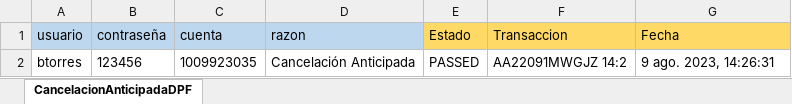
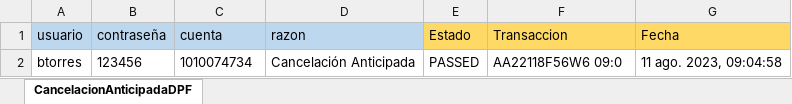
Before and after one commit to Valvaradomoreno/Regresion, an Excel workbook: src/Excel/entregable4/CancelacionAnticipadaDPF.xlsx, sheet CancelacionAnticipadaDPF, drawn as a sheet; values as stored, in another font and other column widths than the file's, no borders; the diff names each change by its address in the sheet, - before the commit and + after, or states it on an @@ line.

```diff
--- a/src/Excel/entregable4/CancelacionAnticipadaDPF.xlsx (sheet CancelacionAnticipadaDPF)
+++ b/src/Excel/entregable4/CancelacionAnticipadaDPF.xlsx (sheet CancelacionAnticipadaDPF)
-C2 (cuenta): 1009923035
+C2 (cuenta): 1010074734
-F2 (Transaccion): AA22091MWGJZ 14:2
+F2 (Transaccion): AA22118F56W6 09:0
-G2 (Fecha): 9 ago. 2023, 14:26:31
+G2 (Fecha): 11 ago. 2023, 09:04:58
```
Also changed, not shown: src/Excel/entregable2/PagoMasivoPrestamo.xlsx, src/Excel/entregable2/ProcesoActualizacionDatosMasivos.xlsx, 23 other files.
